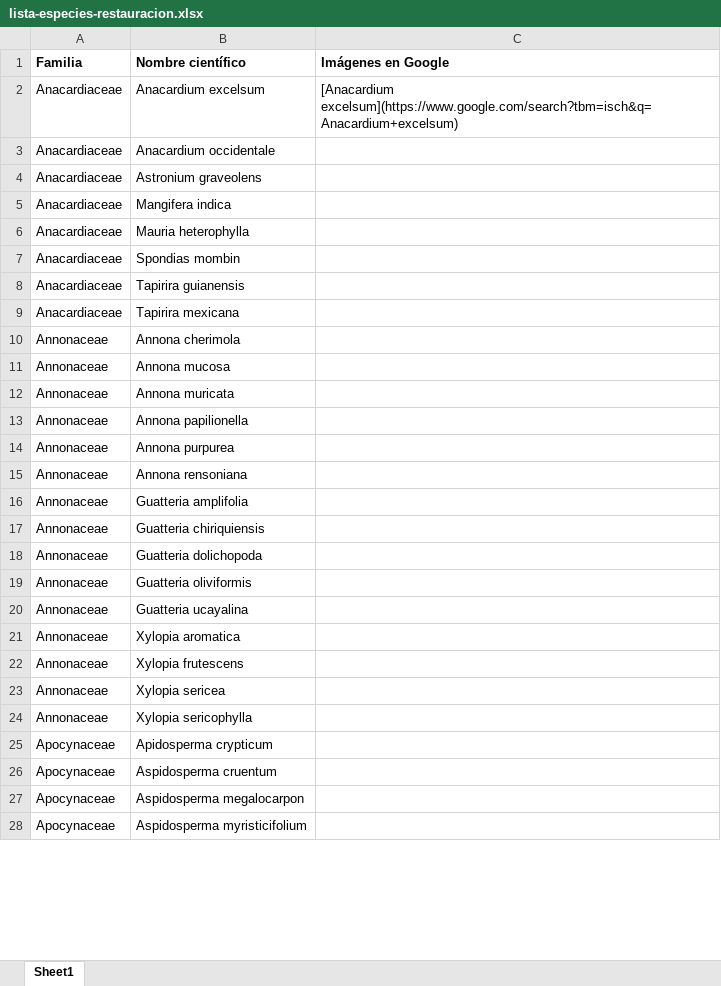
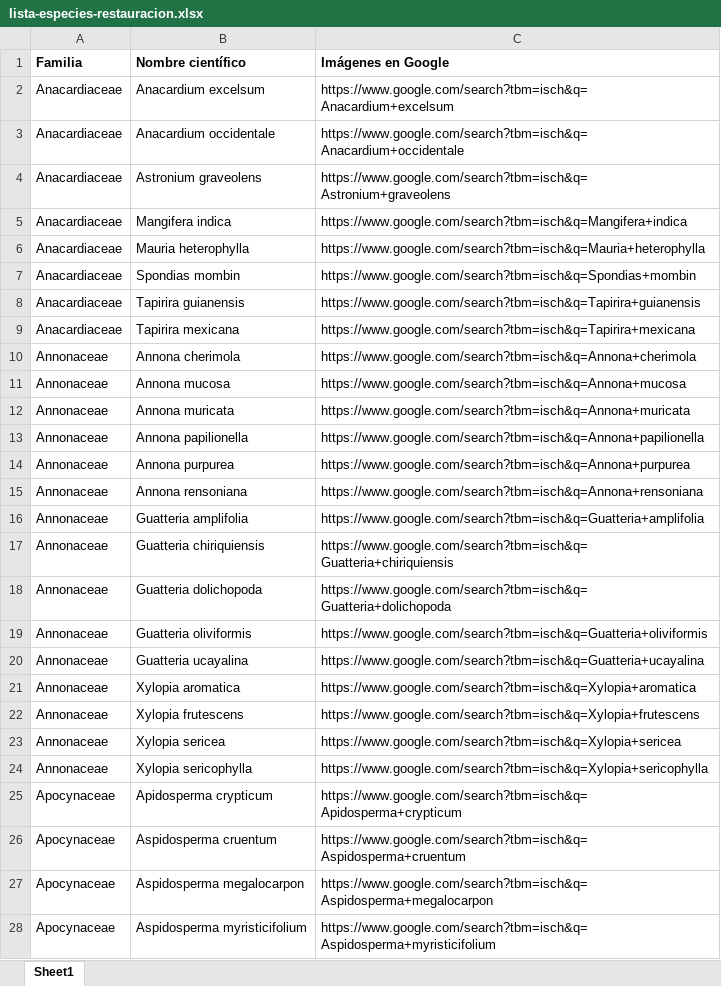
Before and after one commit to mfvargas/lista-especies-restauracion, an Excel workbook: lista-especies-restauracion.xlsx, sheet Sheet1, drawn as a sheet; only a part is shown; values as stored, in another font and other column widths than the file's, no borders; the diff covers the shown part only; the diff names each change by its address in the sheet, - before the commit and + after, or states it on an @@ line.

```diff
--- a/lista-especies-restauracion.xlsx (sheet Sheet1)
+++ b/lista-especies-restauracion.xlsx (sheet Sheet1)
-C2 (Imágenes en Google): [Anacardium excelsum](https://www.google.com/search?tbm=isch&q=Anacardium+excelsum)
+C2 (Imágenes en Google): https://www.google.com/search?tbm=isch&q=Anacardium+excelsum
-C3 (Imágenes en Google): (empty)
+C3 (Imágenes en Google): https://www.google.com/search?tbm=isch&q=Anacardium+occidentale
-C4 (Imágenes en Google): (empty)
+C4 (Imágenes en Google): https://www.google.com/search?tbm=isch&q=Astronium+graveolens
-C5 (Imágenes en Google): (empty)
+C5 (Imágenes en Google): https://www.google.com/search?tbm=isch&q=Mangifera+indica
-C6 (Imágenes en Google): (empty)
+C6 (Imágenes en Google): https://www.google.com/search?tbm=isch&q=Mauria+heterophylla
-C7 (Imágenes en Google): (empty)
+C7 (Imágenes en Google): https://www.google.com/search?tbm=isch&q=Spondias+mombin
-C8 (Imágenes en Google): (empty)
+C8 (Imágenes en Google): https://www.google.com/search?tbm=isch&q=Tapirira+guianensis
-C9 (Imágenes en Google): (empty)
+C9 (Imágenes en Google): https://www.google.com/search?tbm=isch&q=Tapirira+mexicana
-C10 (Imágenes en Google): (empty)
+C10 (Imágenes en Google): https://www.google.com/search?tbm=isch&q=Annona+cherimola
-C11 (Imágenes en Google): (empty)
+C11 (Imágenes en Google): https://www.google.com/search?tbm=isch&q=Annona+mucosa
-C12 (Imágenes en Google): (empty)
+C12 (Imágenes en Google): https://www.google.com/search?tbm=isch&q=Annona+muricata
-C13 (Imágenes en Google): (empty)
+C13 (Imágenes en Google): https://www.google.com/search?tbm=isch&q=Annona+papilionella
-C14 (Imágenes en Google): (empty)
+C14 (Imágenes en Google): https://www.google.com/search?tbm=isch&q=Annona+purpurea
-C15 (Imágenes en Google): (empty)
+C15 (Imágenes en Google): https://www.google.com/search?tbm=isch&q=Annona+rensoniana
-C16 (Imágenes en Google): (empty)
+C16 (Imágenes en Google): https://www.google.com/search?tbm=isch&q=Guatteria+amplifolia
-C17 (Imágenes en Google): (empty)
+C17 (Imágenes en Google): https://www.google.com/search?tbm=isch&q=Guatteria+chiriquiensis
-C18 (Imágenes en Google): (empty)
+C18 (Imágenes en Google): https://www.google.com/search?tbm=isch&q=Guatteria+dolichopoda
-C19 (Imágenes en Google): (empty)
+C19 (Imágenes en Google): https://www.google.com/search?tbm=isch&q=Guatteria+oliviformis
-C20 (Imágenes en Google): (empty)
+C20 (Imágenes en Google): https://www.google.com/search?tbm=isch&q=Guatteria+ucayalina
-C21 (Imágenes en Google): (empty)
+C21 (Imágenes en Google): https://www.google.com/search?tbm=isch&q=Xylopia+aromatica
-C22 (Imágenes en Google): (empty)
+C22 (Imágenes en Google): https://www.google.com/search?tbm=isch&q=Xylopia+frutescens
-C23 (Imágenes en Google): (empty)
+C23 (Imágenes en Google): https://www.google.com/search?tbm=isch&q=Xylopia+sericea
-C24 (Imágenes en Google): (empty)
+C24 (Imágenes en Google): https://www.google.com/search?tbm=isch&q=Xylopia+sericophylla
-C25 (Imágenes en Google): (empty)
+C25 (Imágenes en Google): https://www.google.com/search?tbm=isch&q=Apidosperma+crypticum
-C26 (Imágenes en Google): (empty)
+C26 (Imágenes en Google): https://www.google.com/search?tbm=isch&q=Aspidosperma+cruentum
-C27 (Imágenes en Google): (empty)
+C27 (Imágenes en Google): https://www.google.com/search?tbm=isch&q=Aspidosperma+megalocarpon
-C28 (Imágenes en Google): (empty)
+C28 (Imágenes en Google): https://www.google.com/search?tbm=isch&q=Aspidosperma+myristicifolium
```
Also changed, not shown: 426 edited cells elsewhere in this sheet, 2 other files.
